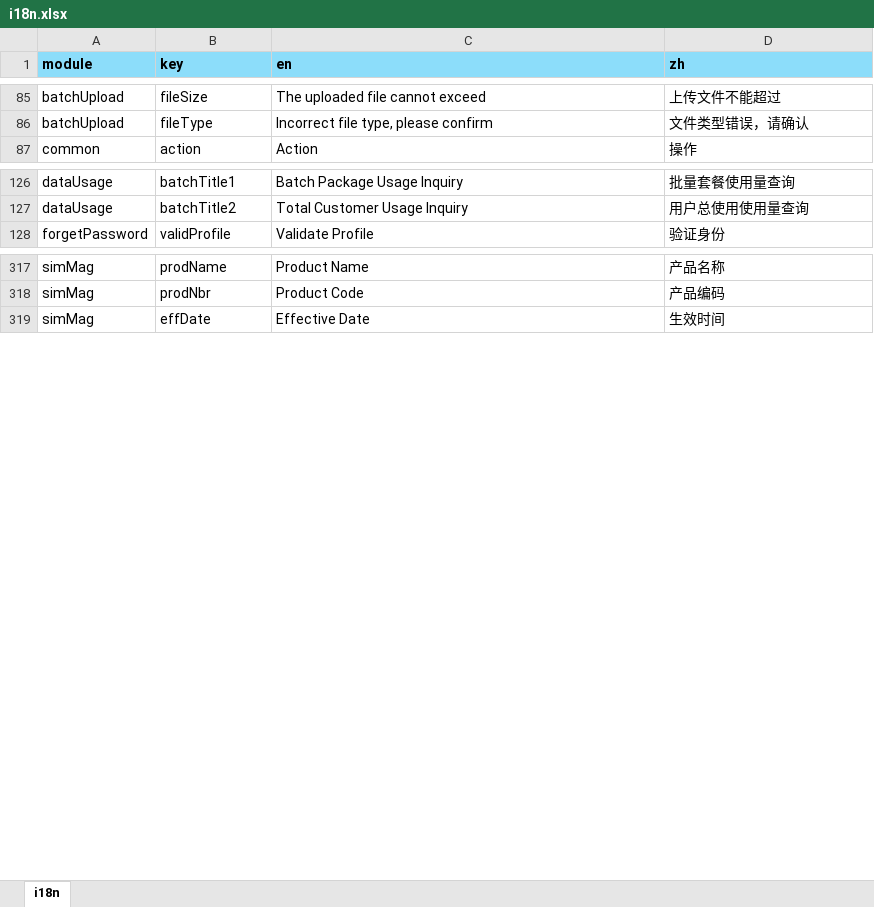
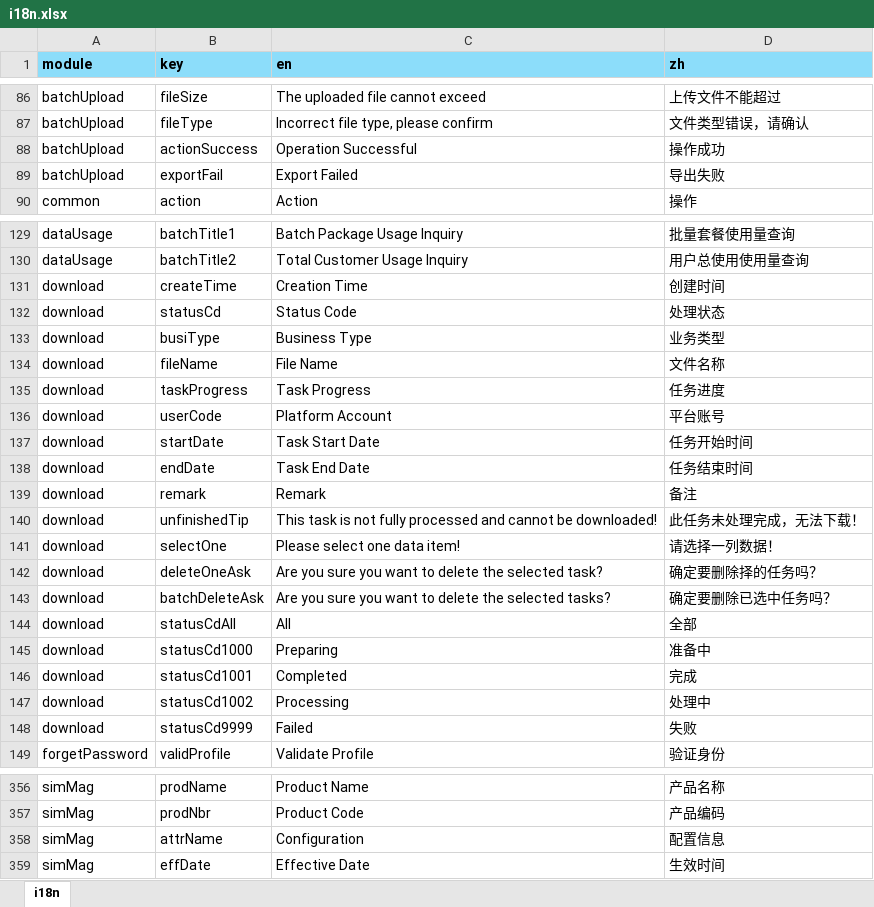
Before and after one commit to zuolinbao/i18n-translator, an Excel workbook: excel_to_json/i18n.xlsx, sheet i18n, drawn as a sheet; only a part is shown, gaps mark what is left out; values as stored, in another font and other column widths than the file's, no borders; the diff covers the shown part only; the diff names each change by its address in the sheet, - before the commit and + after, or states it on an @@ line.

```diff
--- a/excel_to_json/i18n.xlsx (sheet i18n)
+++ b/excel_to_json/i18n.xlsx (sheet i18n)
+row 88: batchUpload | actionSuccess | Operation Successful | 操作成功
+row 89: batchUpload | exportFail | Export Failed | 导出失败
+row 131: download | createTime | Creation Time | 创建时间
+row 132: download | statusCd | Status Code | 处理状态
+row 133: download | busiType | Business Type | 业务类型
+row 134: download | fileName | File Name | 文件名称
+row 135: download | taskProgress | Task Progress | 任务进度
+row 136: download | userCode | Platform Account | 平台账号
+row 137: download | startDate | Task Start Date | 任务开始时间
+row 138: download | endDate | Task End Date | 任务结束时间
+row 139: download | remark | Remark | 备注
+row 140: download | unfinishedTip | This task is not fully processed and cannot be downloaded! | 此任务未处理完成，无法下载！
+row 141: download | selectOne | Please select one data item! | 请选择一列数据！
+row 142: download | deleteOneAsk | Are you sure you want to delete the selected task? | 确定要删除择的任务吗？
+row 143: download | batchDeleteAsk | Are you sure you want to delete the selected tasks? | 确定要删除已选中任务吗？
+row 144: download | statusCdAll | All | 全部
+row 145: download | statusCd1000 | Preparing | 准备中
+row 146: download | statusCd1001 | Completed | 完成
+row 147: download | statusCd1002 | Processing | 处理中
+row 148: download | statusCd9999 | Failed | 失败
+row 358: simMag | attrName | Configuration | 配置信息
```
Also changed, not shown: 46 added rows, 14 edited cells and cell formats elsewhere in this sheet, json_to_excel/i18n_from_json.xlsx, 46 other files.
